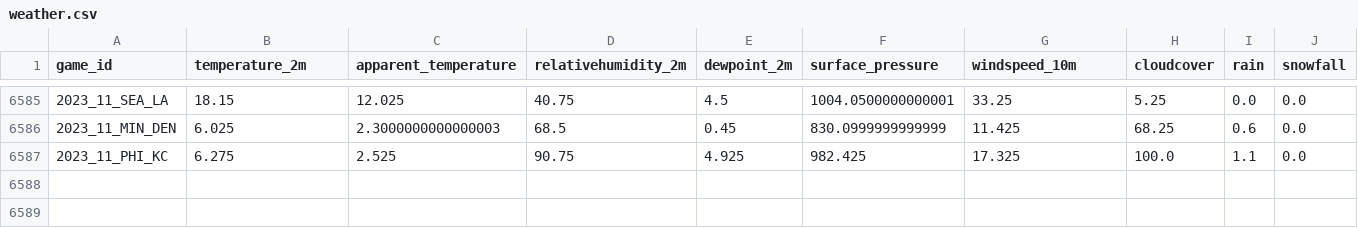
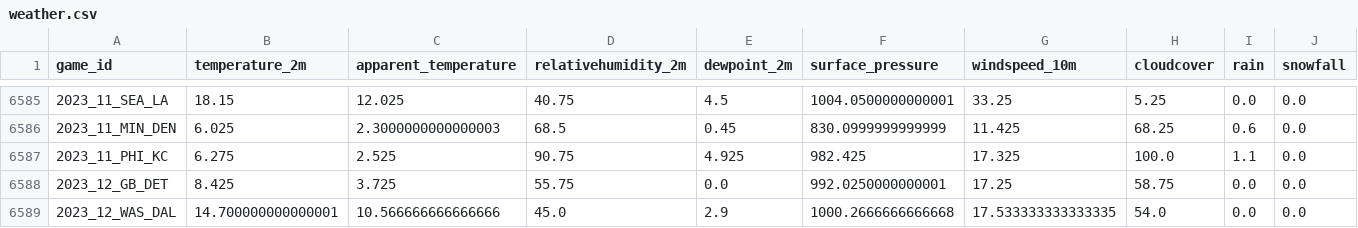
Before and after one commit to varnsen-net/nfl-modeling, a CSV file: data/raw/weather.csv, drawn as a sheet; only a part is shown, gaps mark what is left out; the diff names each change by its address in the sheet, - before the commit and + after, or states it on an @@ line.

```diff
--- a/data/raw/weather.csv
+++ b/data/raw/weather.csv
+row 6588: 2023_12_GB_DET | 8.425 | 3.725 | 55.75 | 0.0 | 992.0250000000001 | 17.25 | 58.75 | 0.0 | 0.0
+row 6589: 2023_12_WAS_DAL | 14.700000000000001 | 10.566666666666666 | 45.0 | 2.9 | 1000.2666666666668 | 17.533333333333335 | 54.0 | 0.0 | 0.0
```
Also changed, not shown: 3 other files.
